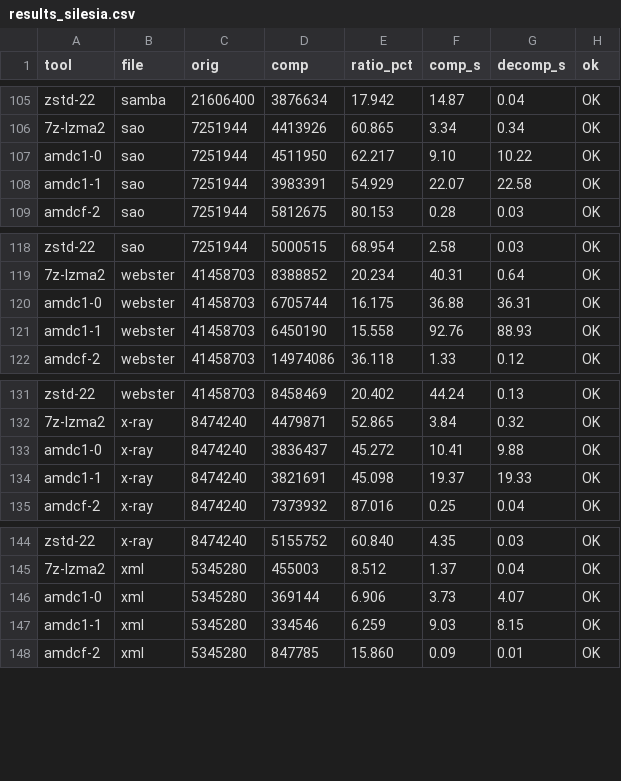
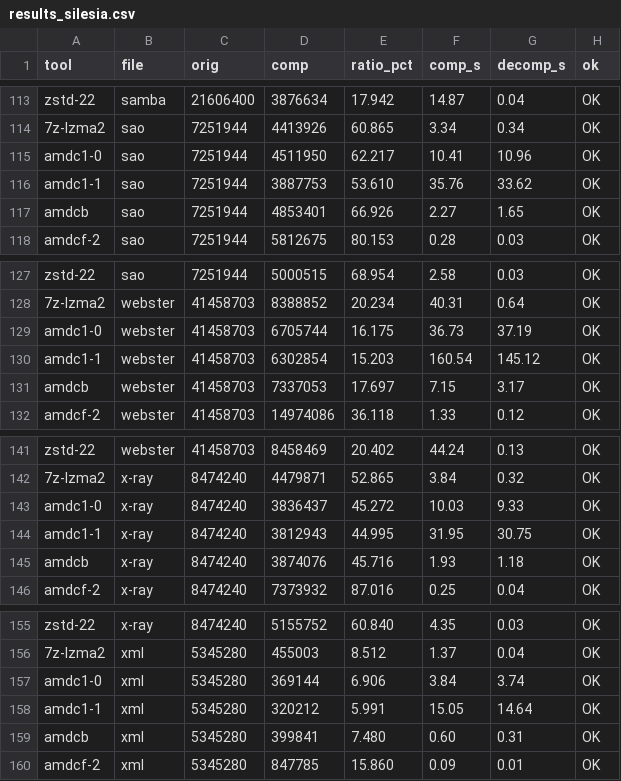
Before and after one commit to MrGrimJoe/AMDC, a CSV file: bench/results_silesia.csv, drawn as a sheet; only a part is shown, gaps mark what is left out; the diff covers the shown part only.

```diff
--- a/bench/results_silesia.csv
+++ b/bench/results_silesia.csv
@@ -106,4 +114,5 @@ zstd-22,samba,21606400,3876634,17.942,14.87,0.04,OK
 7z-lzma2,sao,7251944,4413926,60.865,3.34,0.34,OK
-amdc1-0,sao,7251944,4511950,62.217,9.10,10.22,OK
-amdc1-1,sao,7251944,3983391,54.929,22.07,22.58,OK
+amdc1-0,sao,7251944,4511950,62.217,10.41,10.96,OK
+amdc1-1,sao,7251944,3887753,53.610,35.76,33.62,OK
+amdcb,sao,7251944,4853401,66.926,2.27,1.65,OK
 amdcf-2,sao,7251944,5812675,80.153,0.28,0.03,OK
@@ -119,4 +128,5 @@ zstd-22,sao,7251944,5000515,68.954,2.58,0.03,OK
 7z-lzma2,webster,41458703,8388852,20.234,40.31,0.64,OK
-amdc1-0,webster,41458703,6705744,16.175,36.88,36.31,OK
-amdc1-1,webster,41458703,6450190,15.558,92.76,88.93,OK
+amdc1-0,webster,41458703,6705744,16.175,36.73,37.19,OK
+amdc1-1,webster,41458703,6302854,15.203,160.54,145.12,OK
+amdcb,webster,41458703,7337053,17.697,7.15,3.17,OK
 amdcf-2,webster,41458703,14974086,36.118,1.33,0.12,OK
@@ -132,4 +142,5 @@ zstd-22,webster,41458703,8458469,20.402,44.24,0.13,OK
 7z-lzma2,x-ray,8474240,4479871,52.865,3.84,0.32,OK
-amdc1-0,x-ray,8474240,3836437,45.272,10.41,9.88,OK
-amdc1-1,x-ray,8474240,3821691,45.098,19.37,19.33,OK
+amdc1-0,x-ray,8474240,3836437,45.272,10.03,9.33,OK
+amdc1-1,x-ray,8474240,3812943,44.995,31.95,30.75,OK
+amdcb,x-ray,8474240,3874076,45.716,1.93,1.18,OK
 amdcf-2,x-ray,8474240,7373932,87.016,0.25,0.04,OK
@@ -145,4 +156,5 @@ zstd-22,x-ray,8474240,5155752,60.840,4.35,0.03,OK
 7z-lzma2,xml,5345280,455003,8.512,1.37,0.04,OK
-amdc1-0,xml,5345280,369144,6.906,3.73,4.07,OK
-amdc1-1,xml,5345280,334546,6.259,9.03,8.15,OK
+amdc1-0,xml,5345280,369144,6.906,3.84,3.74,OK
+amdc1-1,xml,5345280,320212,5.991,15.05,14.64,OK
+amdcb,xml,5345280,399841,7.480,0.60,0.31,OK
 amdcf-2,xml,5345280,847785,15.860,0.09,0.01,OK
```
Also changed, not shown: 8 added rows and 48 edited cells elsewhere in this file, 19 other files.
